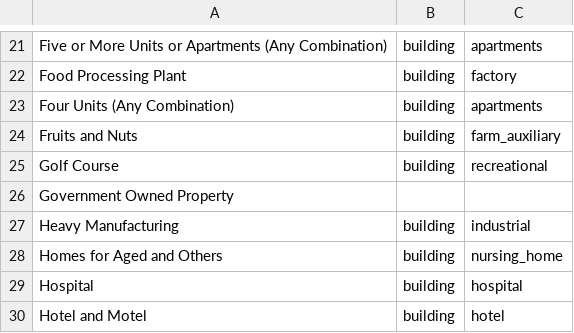
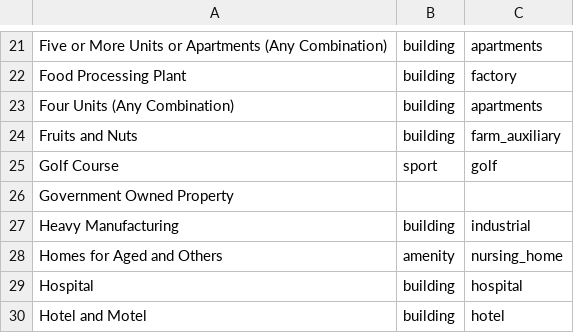
Before and after one commit to osmlab/labuildings, a CSV file: mappings_csv/SpecificUs.csv, drawn as a sheet; only a part is shown, gaps mark what is left out.

Commit message:
based on osm wiki suggestions

```diff
--- a/mappings_csv/SpecificUs.csv
+++ b/mappings_csv/SpecificUs.csv
@@ -24,6 +24,6 @@ Four Units (Any Combination),building,apartments
 Fruits and Nuts,building,farm_auxiliary
-Golf Course,building,recreational
+Golf Course,sport,golf
 Government Owned Property,,
 Heavy Manufacturing,building,industrial
-Homes for Aged and Others,building,nursing_home
+Homes for Aged and Others,amenity,nursing_home
 Hospital,building,hospital
```
